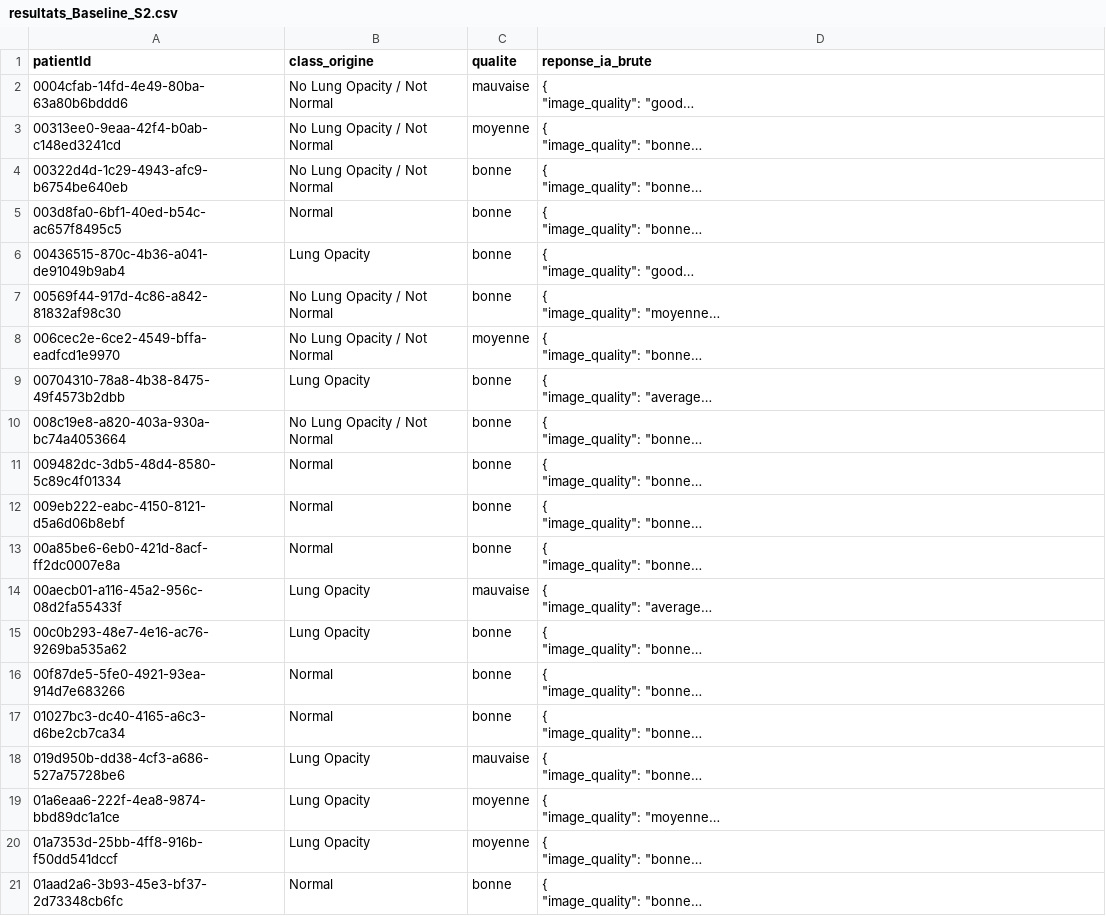
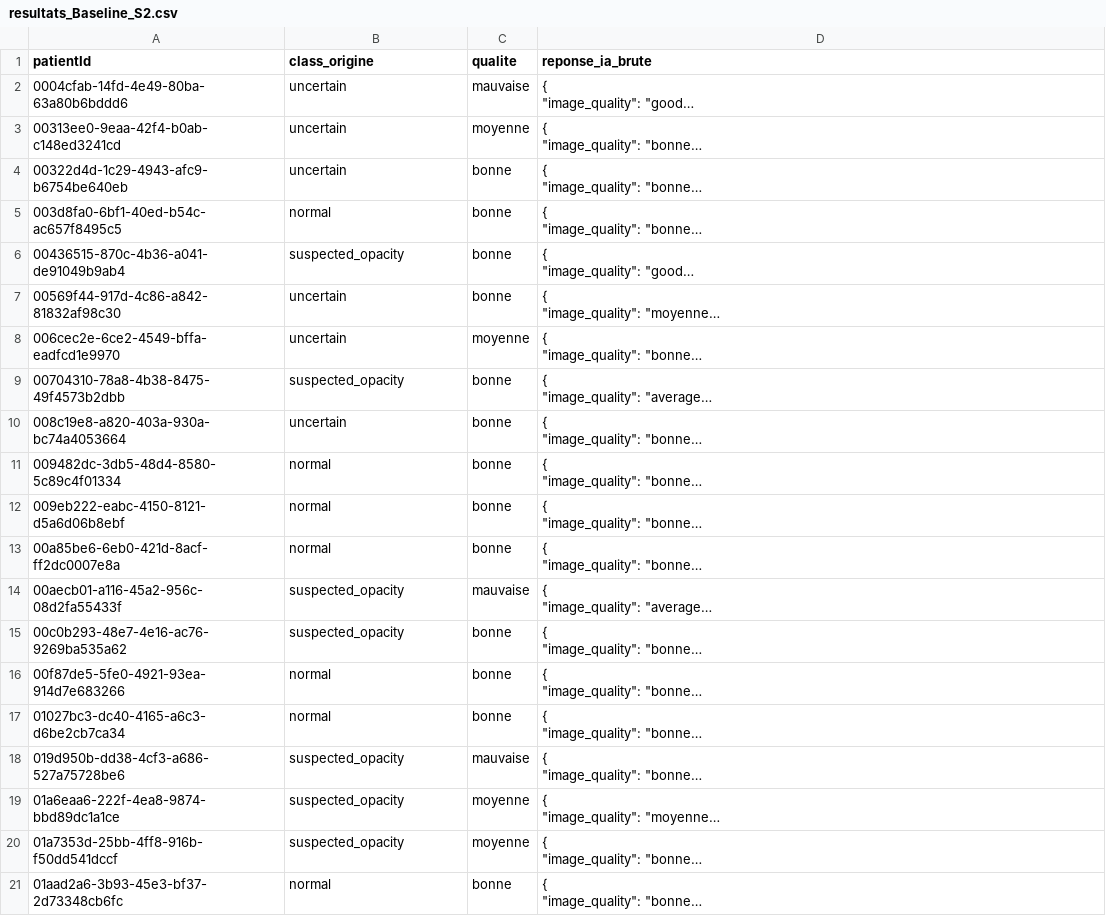
Before and after one commit to Doriped/SolutionDelivery, a CSV file: resultats_Baseline_S2.csv, drawn as a sheet; long unchanged cells end in …; the diff names each change by its address in the sheet, - before the commit and + after, or states it on an @@ line.

Commit message:
Revise patient classifications and quality assessments
Updated patient data with new classifications and quality assessments for lung opacity.

```diff
--- a/resultats_Baseline_S2.csv
+++ b/resultats_Baseline_S2.csv
-B2:B4 (class_origine): No Lung Opacity / Not Normal
+B2:B4 (class_origine): uncertain
-B5 (class_origine): Normal
+B5 (class_origine): normal
-B6 (class_origine): Lung Opacity
+B6 (class_origine): suspected_opacity
-B7:B8 (class_origine): No Lung Opacity / Not Normal
+B7:B8 (class_origine): uncertain
-B9 (class_origine): Lung Opacity
+B9 (class_origine): suspected_opacity
-B10 (class_origine): No Lung Opacity / Not Normal
+B10 (class_origine): uncertain
-B11:B13 (class_origine): Normal
+B11:B13 (class_origine): normal
-B14:B15 (class_origine): Lung Opacity
+B14:B15 (class_origine): suspected_opacity
-B16:B17 (class_origine): Normal
+B16:B17 (class_origine): normal
-B18:B20 (class_origine): Lung Opacity
+B18:B20 (class_origine): suspected_opacity
-B21 (class_origine): Normal
+B21 (class_origine): normal
```
